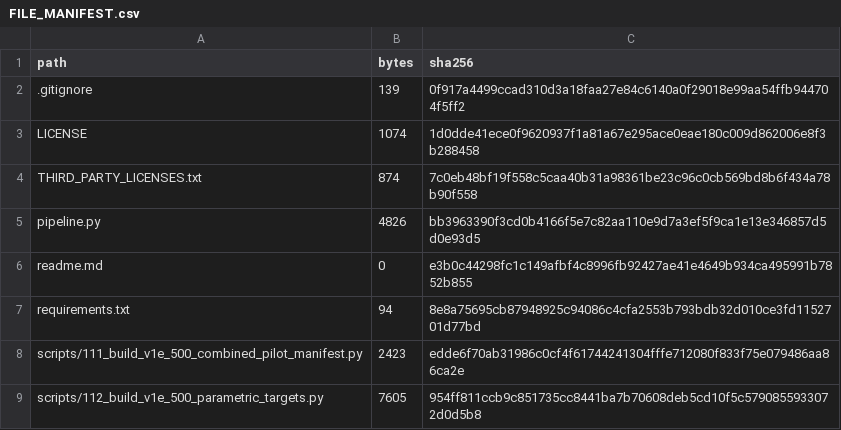
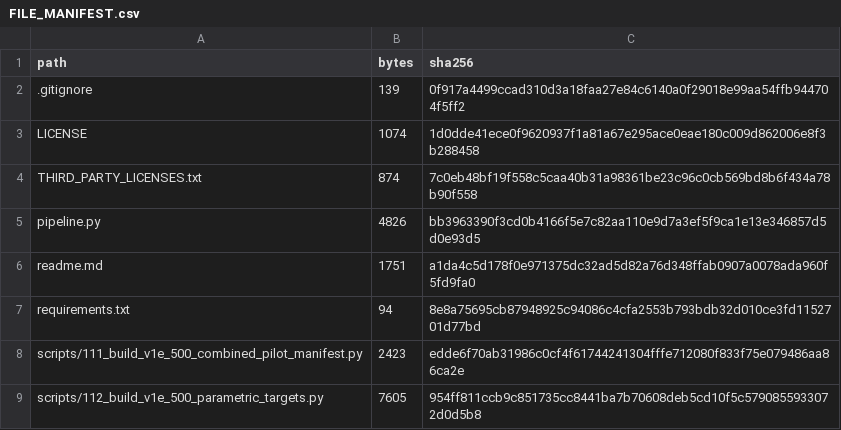
Before and after one commit to sahilsinghthefirst/cardiac-neural-operators, a CSV file: FILE_MANIFEST.csv, drawn as a sheet; only a part is shown.

```diff
--- a/FILE_MANIFEST.csv
+++ b/FILE_MANIFEST.csv
@@ -5,3 +5,3 @@ THIRD_PARTY_LICENSES.txt,874,7c0eb48bf19f558c5caa40b31a98361be23c96c0cb569bd8b6f
 pipeline.py,4826,bb3963390f3cd0b4166f5e7c82aa110e9d7a3ef5f9ca1e13e346857d5d0e93d5
-readme.md,0,e3b0c44298fc1c149afbf4c8996fb92427ae41e4649b934ca495991b7852b855
+readme.md,1751,a1da4c5d178f0e971375dc32ad5d82a76d348ffab0907a0078ada960f5fd9fa0
 requirements.txt,94,8e8a75695cb87948925c94086c4cfa2553b793bdb32d010ce3fd1152701d77bd
```
Also changed, not shown: 1 other file.
